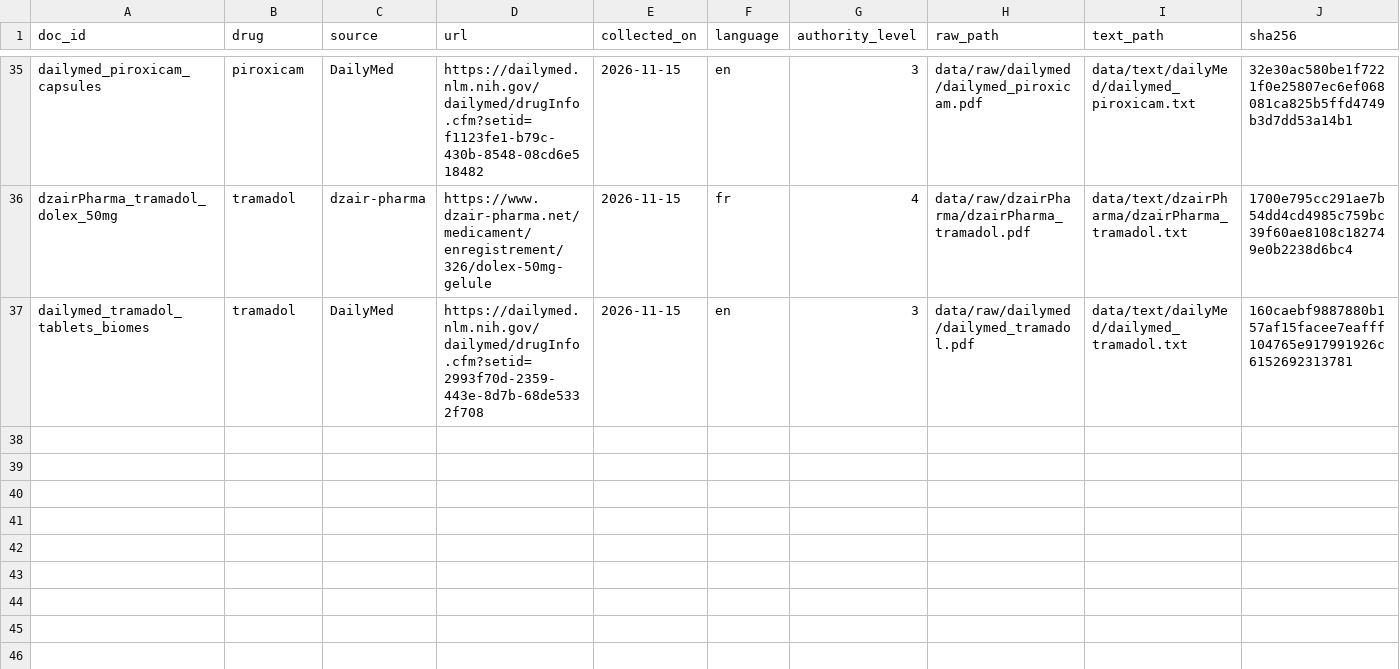
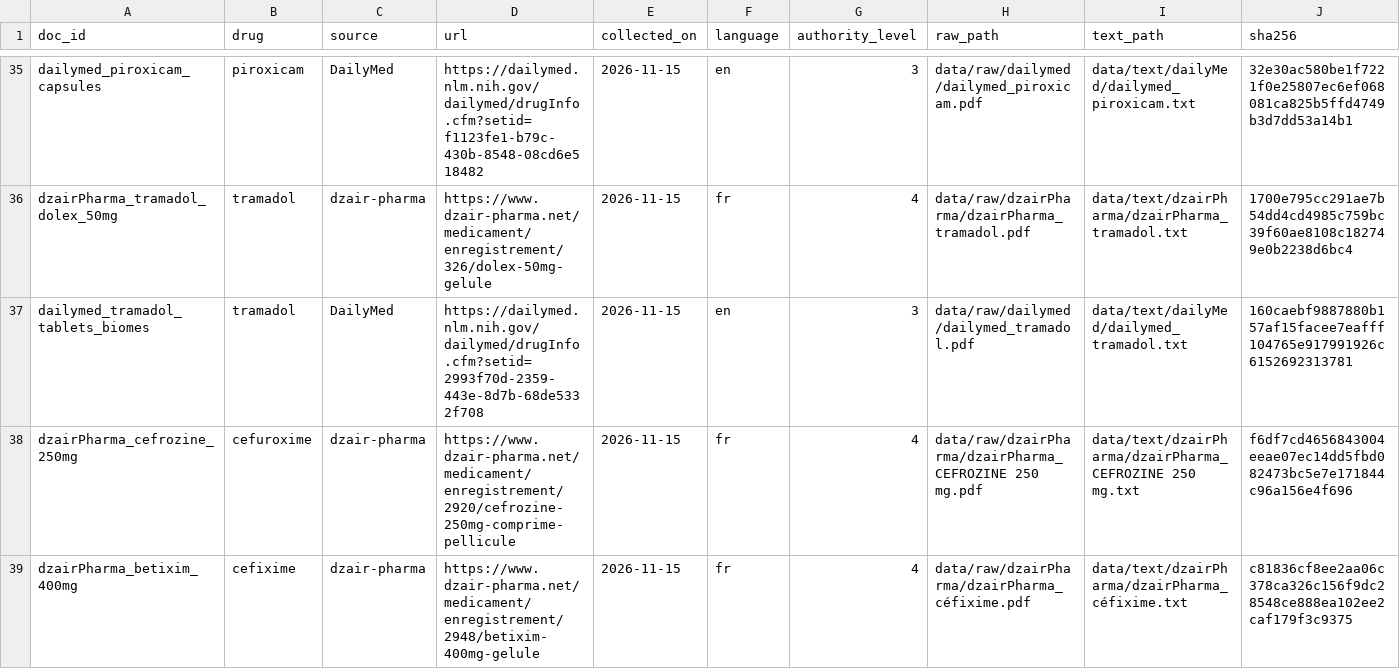
Before and after one commit to lynabenmelit/pharma, a CSV file: data/provenance.csv, drawn as a sheet; only a part is shown, gaps mark what is left out; rows hold the shown columns only; the diff names each change by its address in the sheet, - before the commit and + after, or states it on an @@ line.

Commit message:
Cefixime, cefuroxime ajouter

```diff
--- a/data/provenance.csv
+++ b/data/provenance.csv
+row 38: dzairPharma_cefrozine_250mg | cefuroxime | dzair-pharma | https://www.dzair-pharma.net/medicament/enregistrement/2920/cefrozine-250mg-comprime-pellicule | 2026-11-15 | fr | 4 | data/raw/dzairPharma/dzairPharma_CEFROZINE 250 mg.pdf | data/text/dzairPharma/dzairPharma_CEFROZINE 250 mg.txt | f6df7cd4656843004eeae07ec14dd5fbd082473bc5e7e171844c96a156e4f696
+row 39: dzairPharma_betixim_400mg | cefixime | dzair-pharma | https://www.dzair-pharma.net/medicament/enregistrement/2948/betixim-400mg-gelule | 2026-11-15 | fr | 4 | data/raw/dzairPharma/dzairPharma_céfixime.pdf | data/text/dzairPharma/dzairPharma_céfixime.txt | c81836cf8ee2aa06c378ca326c156f9dc28548ce888ea102ee2caf179f3c9375
```
Also changed, not shown: 4 other files.
